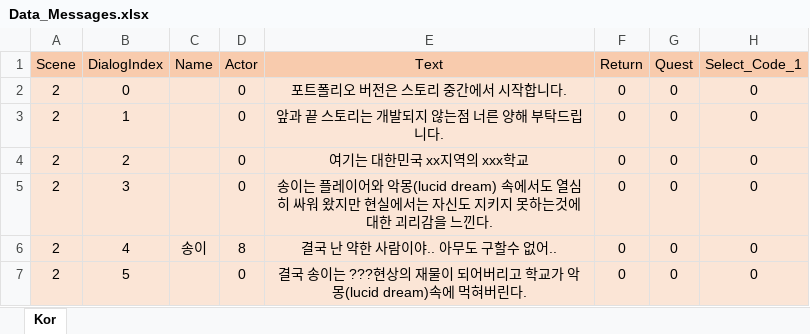
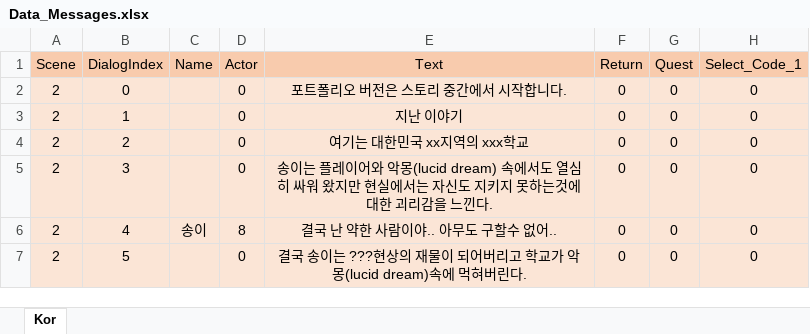
Before and after one commit to Loomip/3D-Portfolio, an Excel workbook: Assets/DataSheet/Data_Messages.xlsx, sheet Kor, drawn as a sheet; only a part is shown; values as stored, in another font and other column widths than the file's, no borders; the diff names each change by its address in the sheet, - before the commit and + after, or states it on an @@ line.

```diff
--- a/Assets/DataSheet/Data_Messages.xlsx (sheet Kor)
+++ b/Assets/DataSheet/Data_Messages.xlsx (sheet Kor)
-E3 (Text): 앞과 끝 스토리는 개발되지 않는점 너른 양해 부탁드립니다.
+E3 (Text): 지난 이야기
```
Also changed, not shown: 39 other files.
